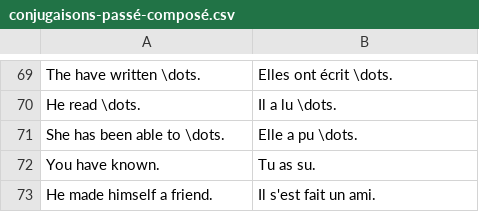
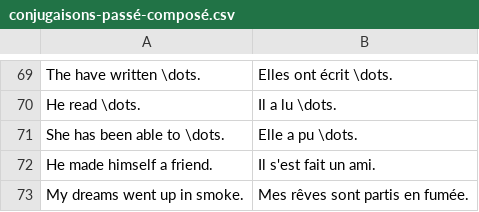
Before and after one commit to jwfh/french-flashcards, a CSV file: contenu/conjugaisons-passé-composé.csv, drawn as a sheet; only a part is shown, gaps mark what is left out; removed rows and columns are numbered as before the commit, all else as after; the diff names each change by its address in the sheet, - before the commit and + after, or states it on an @@ line.

```diff
--- a/contenu/conjugaisons-passé-composé.csv
+++ b/contenu/conjugaisons-passé-composé.csv
-row 72: You have known. | Tu as su.
+row 73: My dreams went up in smoke. | Mes rêves sont partis en fumée.
```
Also changed, not shown: 1 other file.
